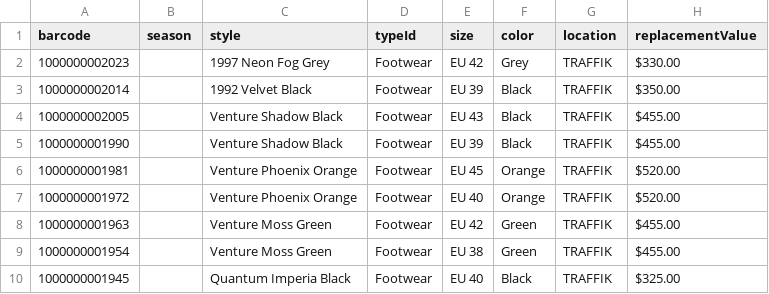
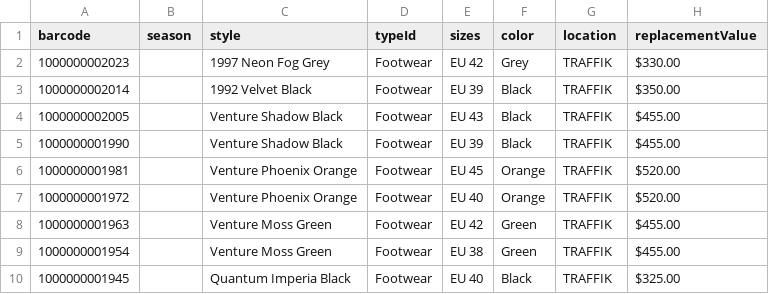
Before and after one commit to Pierre-Alexandre-Montiel/Traffik_Backend, a CSV file: traffik_backend/src/assets/inventory.csv, drawn as a sheet.

```diff
--- a/traffik_backend/src/assets/inventory.csv
+++ b/traffik_backend/src/assets/inventory.csv
@@ -1,2 +1,2 @@
-barcode,season,style,typeId,size,color,location,replacementValue
+barcode,season,style,typeId,sizes,color,location,replacementValue
 1000000002023,,1997 Neon Fog Grey,Footwear,EU 42,Grey,TRAFFIK,$330.00
```
Also changed, not shown: 45 other files.
